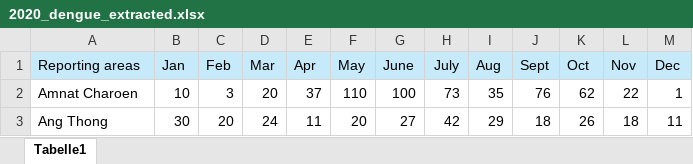
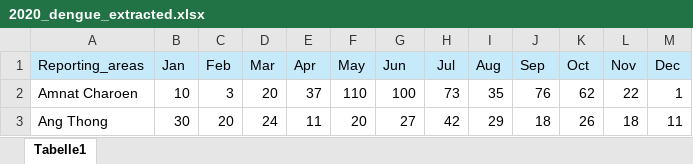
Before and after one commit to datascience-mobi-2023/topic04_team04, an Excel workbook: 2020_dengue_extracted.xlsx, sheet Tabelle1, drawn as a sheet; only a part is shown; values as stored, in another font and other column widths than the file's, no borders; the diff names each change by its address in the sheet, - before the commit and + after, or states it on an @@ line.

Commit message:
unterstrich in reporting areas

```diff
--- a/2020_dengue_extracted.xlsx (sheet Tabelle1)
+++ b/2020_dengue_extracted.xlsx (sheet Tabelle1)
-A1: Reporting areas
+A1: Reporting_areas
-G1: June
+G1: Jun
-H1: July
+H1: Jul
-J1: Sept
+J1: Sep
```
Also changed, not shown: 2015_Dengue_extracted.xlsx, 2016_dengue_extracted.xlsx, 3 other files.
